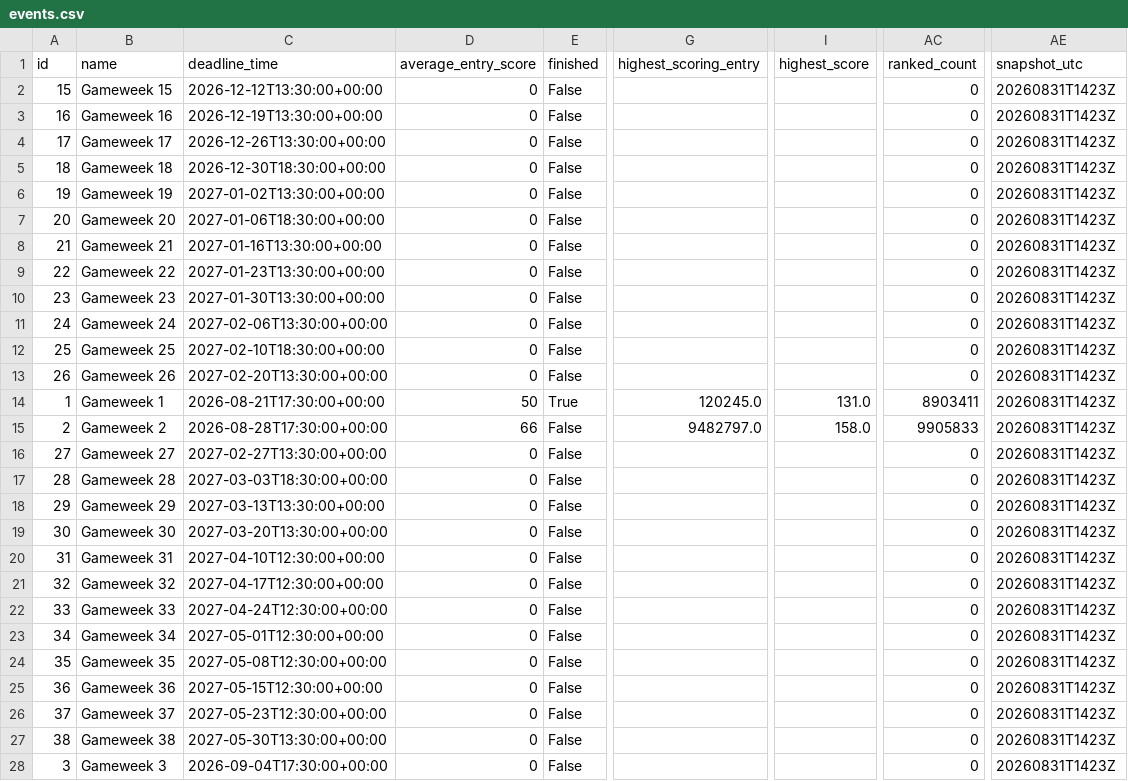
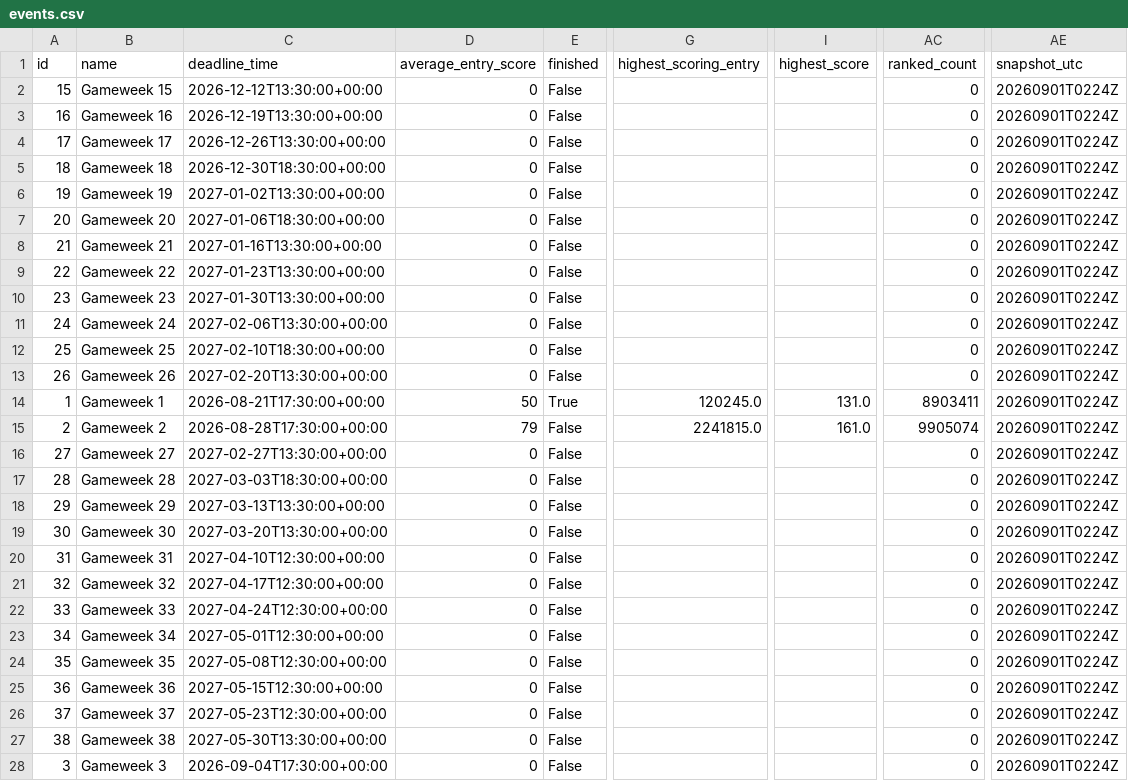
Before and after one commit to tanweirenbryan-bot/fpl-hub, a CSV file: data/latest/events.csv, drawn as a sheet; only a part is shown, gaps mark what is left out; the diff covers the shown part only; the diff names each change by its address in the sheet, - before the commit and + after, or states it on an @@ line.

```diff
--- a/data/latest/events.csv
+++ b/data/latest/events.csv
-AE2:AE28 (snapshot_utc): 20260831T1423Z
+AE2:AE28 (snapshot_utc): 20260901T0224Z
-D15 (average_entry_score): 66
+D15 (average_entry_score): 79
-G15 (highest_scoring_entry): 9482797.0
+G15 (highest_scoring_entry): 2241815.0
-I15 (highest_score): 158.0
+I15 (highest_score): 161.0
-AC15 (ranked_count): 9905833
+AC15 (ranked_count): 9905074
```
Also changed, not shown: 11 edited cells elsewhere in this file, data/latest/players.csv, data/latest/teams.csv, 3 other files.
